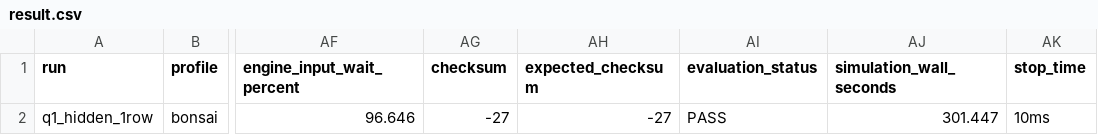
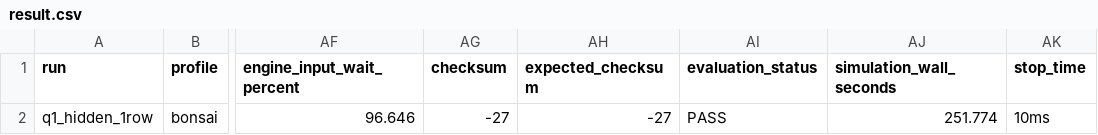
Before and after one commit to uripont/1bit-llm-fpga-inference-accelerator-CD, a CSV file: results/proposal_a_evaluation/q1_matvec/bonsai/result.csv, drawn as a sheet; only a part is shown, gaps mark what is left out; the diff names each change by its address in the sheet, - before the commit and + after, or states it on an @@ line.

```diff
--- a/results/proposal_a_evaluation/q1_matvec/bonsai/result.csv
+++ b/results/proposal_a_evaluation/q1_matvec/bonsai/result.csv
-AJ2 (simulation_wall_seconds): 301.447
+AJ2 (simulation_wall_seconds): 251.774
```
Also changed, not shown: results/proposal_a_evaluation/q1_matvec/board/result.csv, results/proposal_a_evaluation/q1_matvec/summary.csv, 25 other files.
